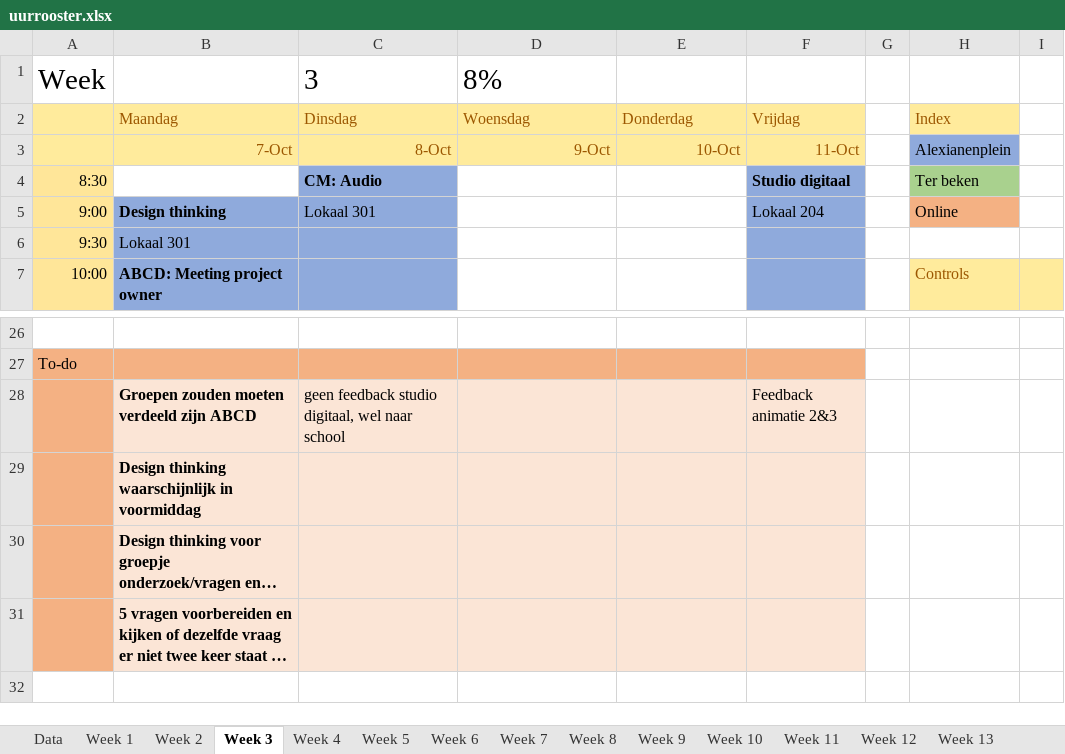
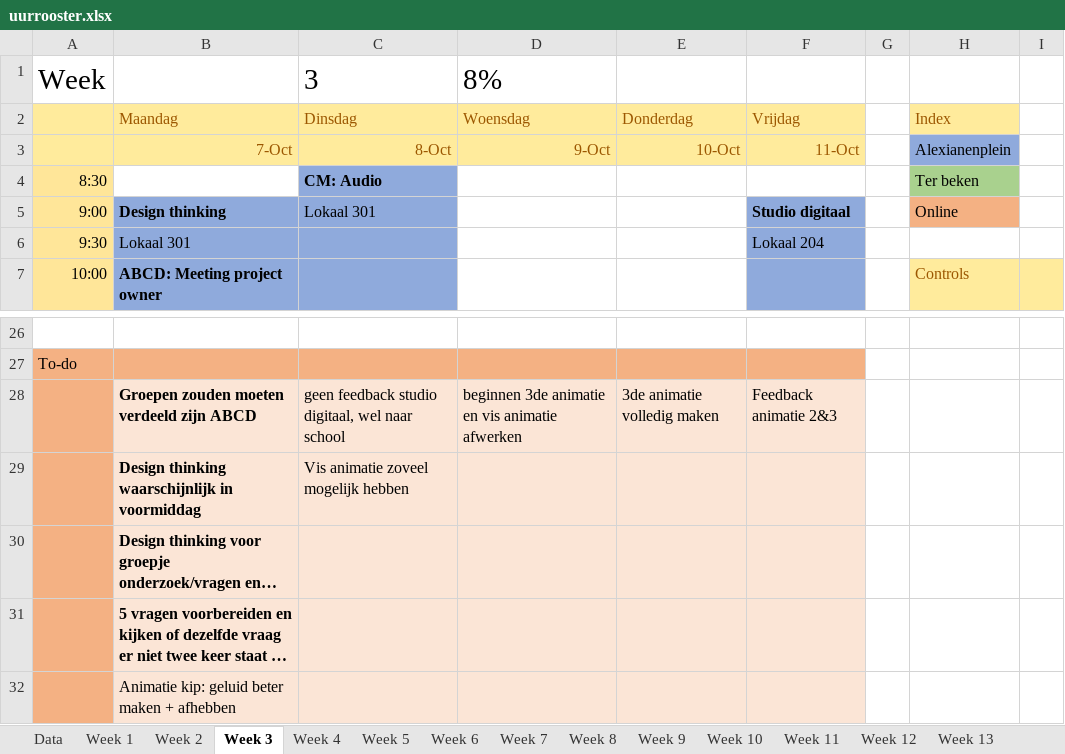
Before and after one commit to ninjahisser/LUCA-2, an Excel workbook: uurrooster.xlsx, sheet Week 3, drawn as a sheet; only a part is shown, gaps mark what is left out; long unchanged cells end in …; values as stored, in another font and other column widths than the file's, no borders; conditional formats not drawn; the diff names each change by its address in the sheet, - before the commit and + after, or states it on an @@ line.

```diff
--- a/uurrooster.xlsx (sheet Week 3)
+++ b/uurrooster.xlsx (sheet Week 3)
-F4: Studio digitaal
+F4: (empty)
-F4 fill: #8FAADC
+F4 fill: none
-F5: Lokaal 204
+F5: Studio digitaal
-F5 bold: off
+F5 bold: on
-F6: (empty)
+F6: Lokaal 204
-D28: (empty)
+D28: beginnen 3de animatie en vis animatie afwerken
-E28: (empty)
+E28: 3de animatie volledig maken
-C29: (empty)
+C29: Vis animatie zoveel mogelijk hebben
+row 32:  | Animatie kip: geluid beter maken + afhebben
```
Also changed, not shown: sheet Week 32, sheet Week 8, sheet Week 5, sheet Week 9, sheet Week 13, sheet Week 31, 25 more sheets, 2 other files.
